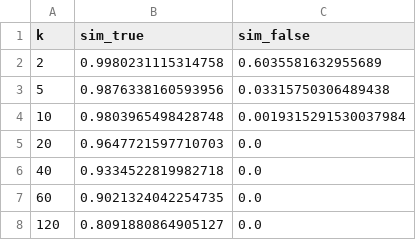
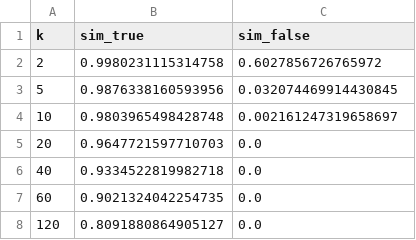
Before and after one commit to hcbravoED/data606-plagiarism-brysbroughton, a CSV file: result_data/jaccard_exp_res.csv, drawn as a sheet.

```diff
--- a/result_data/jaccard_exp_res.csv
+++ b/result_data/jaccard_exp_res.csv
@@ -1,5 +1,5 @@
 k,sim_true,sim_false
-2,0.9980231115314758,0.6035581632955689
-5,0.9876338160593956,0.03315750306489438
-10,0.9803965498428748,0.0019315291530037984
+2,0.9980231115314758,0.6027856726765972
+5,0.9876338160593956,0.032074469914430845
+10,0.9803965498428748,0.002161247319658697
 20,0.9647721597710703,0.0
```
Also changed, not shown: 5 other files.
